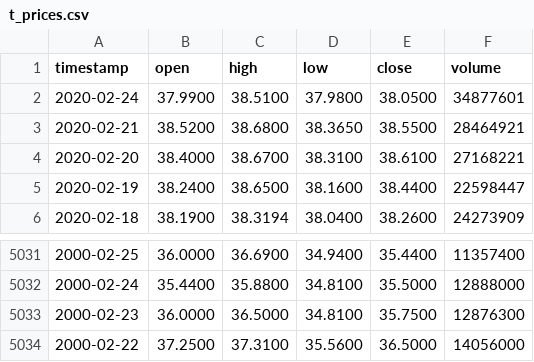
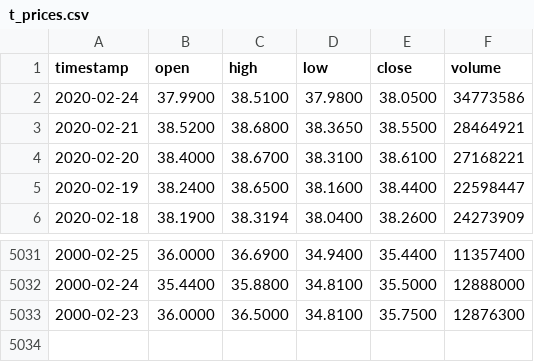
Before and after one commit to francesco55/robo-advisor, a CSV file: data/t_prices.csv, drawn as a sheet; only a part is shown, gaps mark what is left out.

```diff
--- a/data/t_prices.csv
+++ b/data/t_prices.csv
@@ -1,3 +1,3 @@
 timestamp,open,high,low,close,volume
-2020-02-24,37.9900,38.5100,37.9800,38.0500,34877601
+2020-02-24,37.9900,38.5100,37.9800,38.0500,34773586
 2020-02-21,38.5200,38.6800,38.3650,38.5500,28464921
@@ -5033,2 +5033 @@ timestamp,open,high,low,close,volume
 2000-02-23,36.0000,36.5000,34.8100,35.7500,12876300
-2000-02-22,37.2500,37.3100,35.5600,36.5000,14056000
```
Also changed, not shown: data/tsla_prices.csv, 2 other files.
